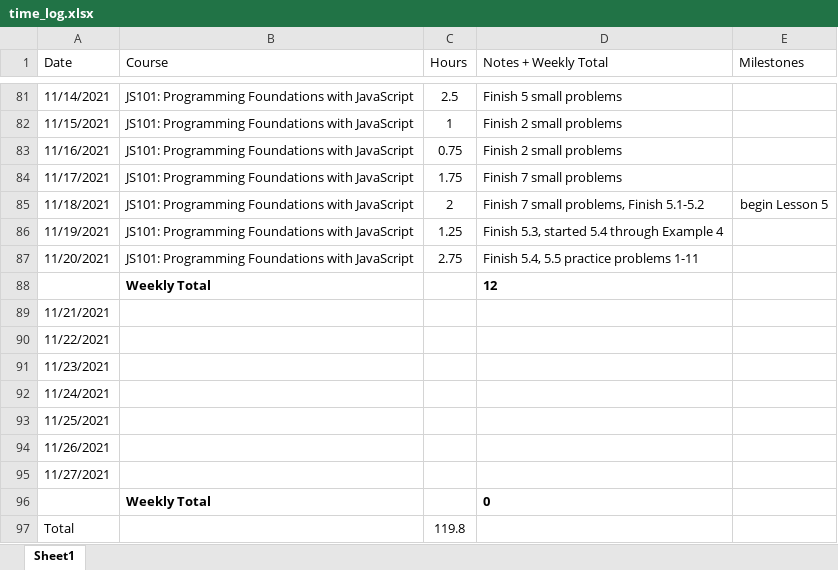
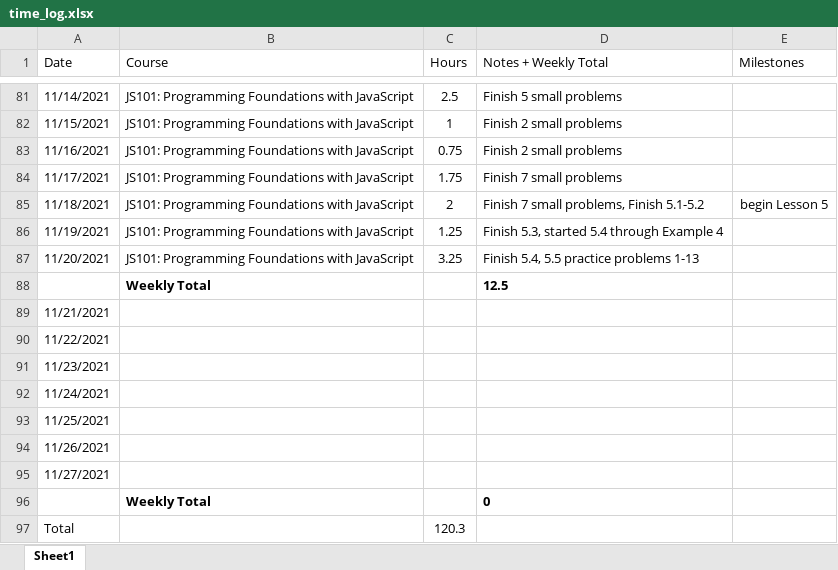
Before and after one commit to csommerl/js_101, an Excel workbook: time_log.xlsx, sheet Sheet1, drawn as a sheet; only a part is shown, gaps mark what is left out; values as stored, in another font and other column widths than the file's, no borders; table styles not drawn; the diff names each change by its address in the sheet, - before the commit and + after, or states it on an @@ line.

```diff
--- a/time_log.xlsx (sheet Sheet1)
+++ b/time_log.xlsx (sheet Sheet1)
-C87 (Hours): 2.75
+C87 (Hours): 3.25
-D87 (Notes + Weekly Total): Finish 5.4, 5.5 practice problems 1-11
+D87 (Notes + Weekly Total): Finish 5.4, 5.5 practice problems 1-13
-D88 (Notes + Weekly Total): 12
+D88 (Notes + Weekly Total): 12.5
-C97 (Hours): 119.8
+C97 (Hours): 120.3
```
Also changed, not shown: 1 other file.
